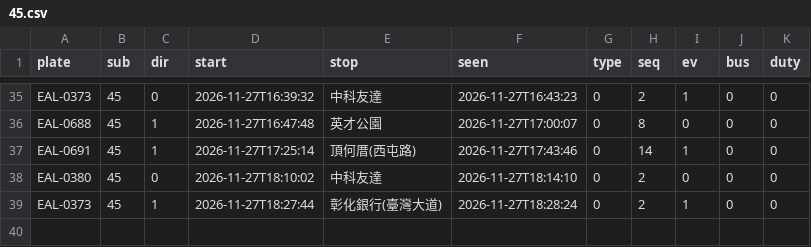
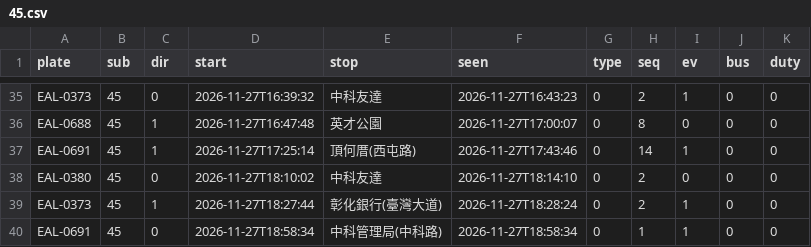
Before and after one commit to andrewwangarchnycu/Schematic-Transit-Taichung, a CSV file: departures/2026-11-27/45.csv, drawn as a sheet; only a part is shown, gaps mark what is left out; the diff names each change by its address in the sheet, - before the commit and + after, or states it on an @@ line.

```diff
--- a/departures/2026-11-27/45.csv
+++ b/departures/2026-11-27/45.csv
+row 40: EAL-0691 | 45 | 0 | 2026-11-27T18:58:34 | 中科管理局(中科路) | 2026-11-27T18:58:34 | 0 | 1 | 1 | 0 | 0
```
Also changed, not shown: departures/2026-11-27/23.csv, departures/2026-11-27/35.csv, 1 other file.
